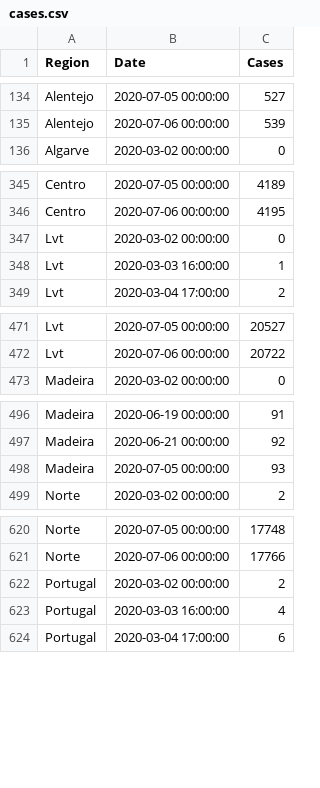
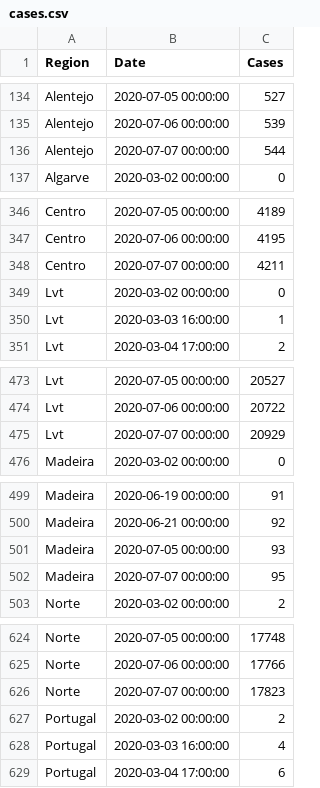
Before and after one commit to builduplabs/covid-countdown, a CSV file: src/data/cases.csv, drawn as a sheet; only a part is shown, gaps mark what is left out; the diff covers the shown part only.

Commit message:
Update cases.csv

```diff
--- a/src/data/cases.csv
+++ b/src/data/cases.csv
@@ -135,2 +135,3 @@ Alentejo,2020-07-05 00:00:00,527
 Alentejo,2020-07-06 00:00:00,539
+Alentejo,2020-07-07 00:00:00,544
 Algarve,2020-03-02 00:00:00,0
@@ -346,2 +347,3 @@ Centro,2020-07-05 00:00:00,4189
 Centro,2020-07-06 00:00:00,4195
+Centro,2020-07-07 00:00:00,4211
 Lvt,2020-03-02 00:00:00,0
@@ -472,2 +474,3 @@ Lvt,2020-07-05 00:00:00,20527
 Lvt,2020-07-06 00:00:00,20722
+Lvt,2020-07-07 00:00:00,20929
 Madeira,2020-03-02 00:00:00,0
@@ -498,2 +501,3 @@ Madeira,2020-06-21 00:00:00,92
 Madeira,2020-07-05 00:00:00,93
+Madeira,2020-07-07 00:00:00,95
 Norte,2020-03-02 00:00:00,2
@@ -621,2 +625,3 @@ Norte,2020-07-05 00:00:00,17748
 Norte,2020-07-06 00:00:00,17766
+Norte,2020-07-07 00:00:00,17823
 Portugal,2020-03-02 00:00:00,2
```
Also changed, not shown: 1 added row elsewhere in this file.
